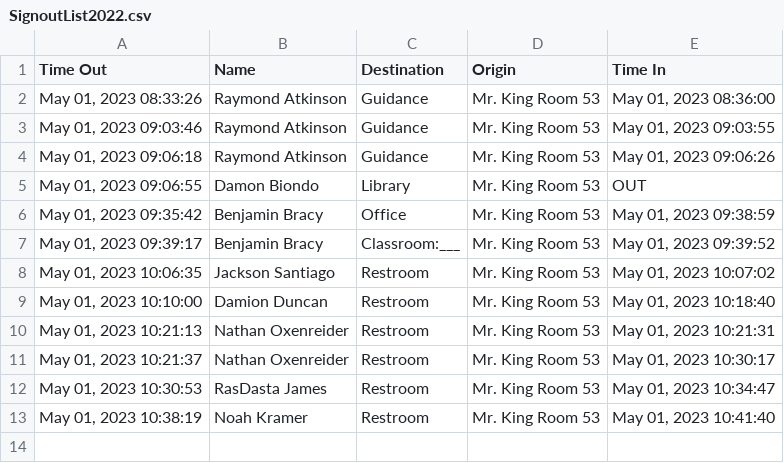
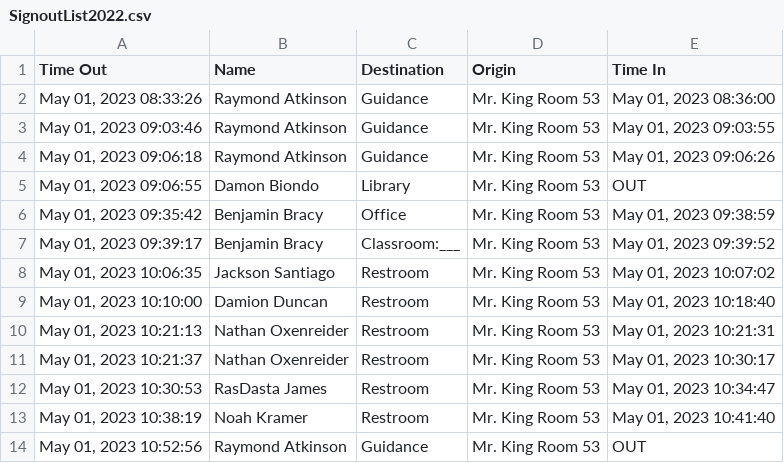
Before and after one commit to MrKing-dev/raspi_qr_passes, a CSV file: qr_passes_final/SignoutList2022.csv, drawn as a sheet.

Commit message:
auto commit

```diff
--- a/qr_passes_final/SignoutList2022.csv
+++ b/qr_passes_final/SignoutList2022.csv
@@ -13 +13,2 @@ Time Out,Name,Destination,Origin,Time In
 "May 01, 2023 10:38:19",Noah Kramer,Restroom,Mr. King Room 53,"May 01, 2023 10:41:40"
+"May 01, 2023 10:52:56",Raymond Atkinson,Guidance,Mr. King Room 53,OUT
```
